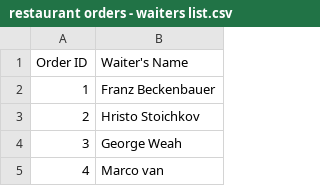
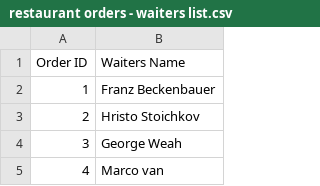
Before and after one commit to Garmaak/SQL-Training, a CSV file: restaurant orders - waiters list.csv, drawn as a sheet; only a part is shown.

Commit message:
Update restaurant orders - waiters list.csv

```diff
--- a/restaurant orders - waiters list.csv
+++ b/restaurant orders - waiters list.csv
@@ -1,2 +1,2 @@
-Order ID,Waiter's Name
+Order ID,Waiters Name
 1,Franz Beckenbauer
```
